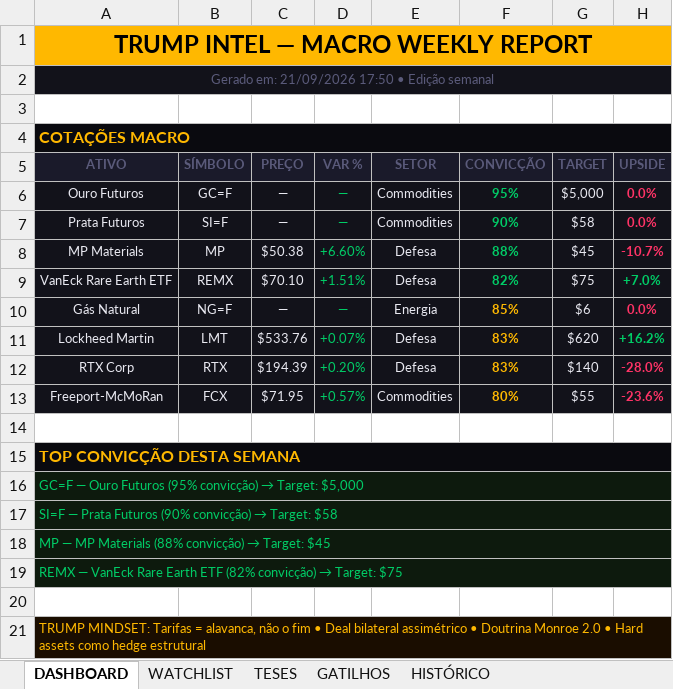
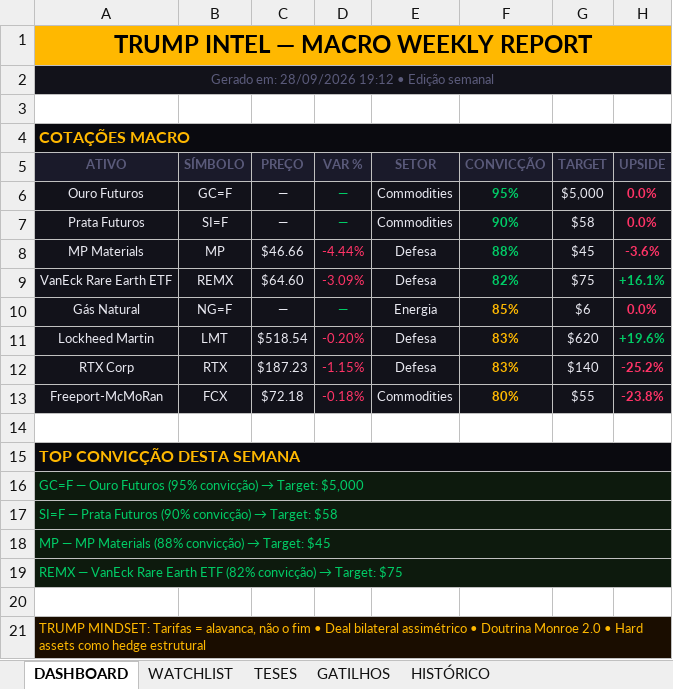
Before and after one commit to Koolzeh/trump-intel, an Excel workbook: data/report_latest.xlsx, sheet DASHBOARD, drawn as a sheet; values as stored, in another font and other column widths than the file's, no borders; the diff names each change by its address in the sheet, - before the commit and + after, or states it on an @@ line.

Commit message:
relatório semanal 28/09/2026

```diff
--- a/data/report_latest.xlsx (sheet DASHBOARD)
+++ b/data/report_latest.xlsx (sheet DASHBOARD)
-A2 (ATIVO): Gerado em: 21/09/2026 17:50 • Edição semanal
+A2 (ATIVO): Gerado em: 28/09/2026 19:12 • Edição semanal
-C8 (PREÇO): $50.38
+C8 (PREÇO): $46.66
-D8 (VAR %): +6.60%
+D8 (VAR %): -4.44%
-D8:D9 text colour: #00CC66
+D8:D9 text colour: #FF3366
-H8 (UPSIDE): -10.7%
+H8 (UPSIDE): -3.6%
-C9 (PREÇO): $70.10
+C9 (PREÇO): $64.60
-D9 (VAR %): +1.51%
+D9 (VAR %): -3.09%
-H9 (UPSIDE): +7.0%
+H9 (UPSIDE): +16.1%
-C11 (PREÇO): $533.76
+C11 (PREÇO): $518.54
-D11 (VAR %): +0.07%
+D11 (VAR %): -0.20%
-D11:D13 text colour: #00CC66
+D11:D13 text colour: #FF3366
-H11 (UPSIDE): +16.2%
+H11 (UPSIDE): +19.6%
-C12 (PREÇO): $194.39
+C12 (PREÇO): $187.23
-D12 (VAR %): +0.20%
+D12 (VAR %): -1.15%
-H12 (UPSIDE): -28.0%
+H12 (UPSIDE): -25.2%
-C13 (PREÇO): $71.95
+C13 (PREÇO): $72.18
-D13 (VAR %): +0.57%
+D13 (VAR %): -0.18%
-H13 (UPSIDE): -23.6%
+H13 (UPSIDE): -23.8%
```
Also changed, not shown: sheet WATCHLIST, 1 other file.
